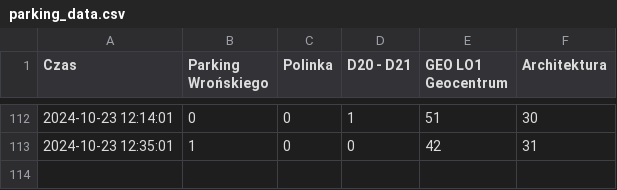
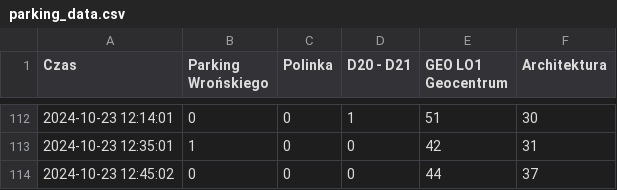
Before and after one commit to AdamDomachowski1/iParking_PWr_Monitor, a CSV file: parking_data.csv, drawn as a sheet; only a part is shown, gaps mark what is left out.

```diff
--- a/parking_data.csv
+++ b/parking_data.csv
@@ -113 +113,2 @@ Czas,Parking Wrońskiego,Polinka,D20 - D21,GEO LO1 Geocentrum,Architektura
 2024-10-23 12:35:01,1,0,0,42,31
+2024-10-23 12:45:02,0,0,0,44,37
```
